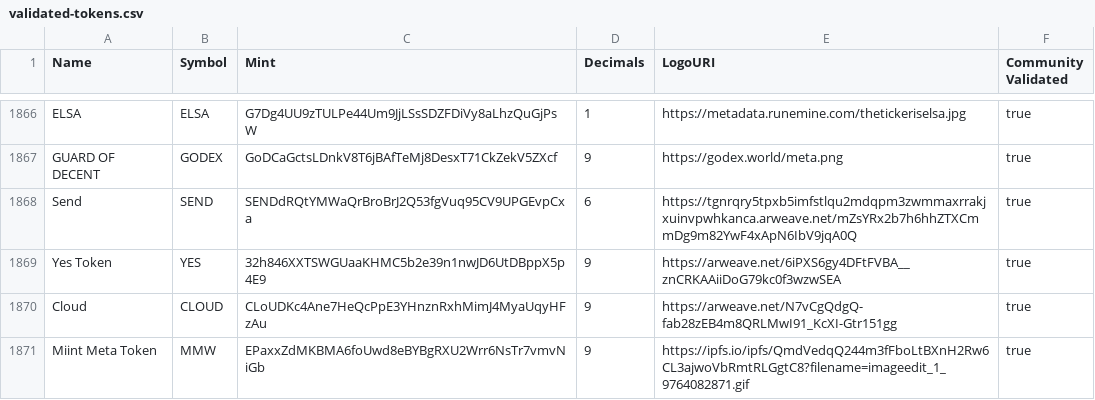
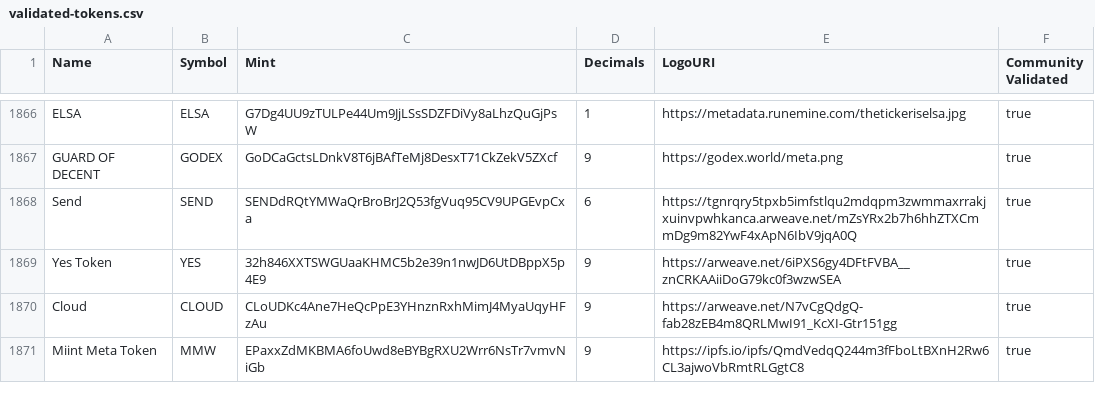
Before and after one commit to mikey788/token-list-mint-meta, a CSV file: validated-tokens.csv, drawn as a sheet; only a part is shown, gaps mark what is left out.

Commit message:
Update validated-tokens.csv

```diff
--- a/validated-tokens.csv
+++ b/validated-tokens.csv
@@ -1870,2 +1870,2 @@ Yes Token,YES,32h846XXTSWGUaaKHMC5b2e39n1nwJD6UtDBppX5p4E9,9,https://arweave.net
 Cloud,CLOUD,CLoUDKc4Ane7HeQcPpE3YHnznRxhMimJ4MyaUqyHFzAu,9,https://arweave.net/N7vCgQdgQ-fab28zEB4m8QRLMwI91_KcXI-Gtr151gg,true
-Miint Meta Token,MMW,EPaxxZdMKBMA6foUwd8eBYBgRXU2Wrr6NsTr7vmvNiGb,9,https://ipfs.io/ipfs/QmdVedqQ244m3fFboLtBXnH2Rw6CL3ajwoVbRmtRLGgtC8?filename=imageedit_1_9764082871.gif,true
+Miint Meta Token,MMW,EPaxxZdMKBMA6foUwd8eBYBgRXU2Wrr6NsTr7vmvNiGb,9,https://ipfs.io/ipfs/QmdVedqQ244m3fFboLtBXnH2Rw6CL3ajwoVbRmtRLGgtC8,true
```
